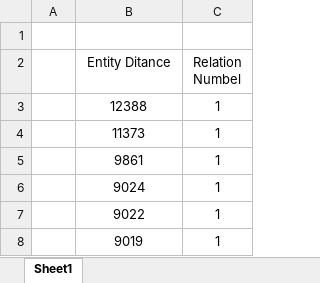
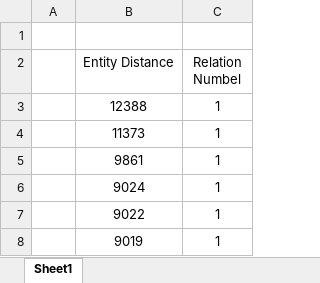
Before and after one commit to kingstarcraft/MMC, an Excel workbook: relations_entity_distance.xlsx, sheet Sheet1, drawn as a sheet; only a part is shown; values as stored, in another font and other column widths than the file's, no borders; the diff names each change by its address in the sheet, - before the commit and + after, or states it on an @@ line.

```diff
--- a/relations_entity_distance.xlsx (sheet Sheet1)
+++ b/relations_entity_distance.xlsx (sheet Sheet1)
-B2: Entity Ditance
+B2: Entity Distance
```
Also changed, not shown: 19 other files.
